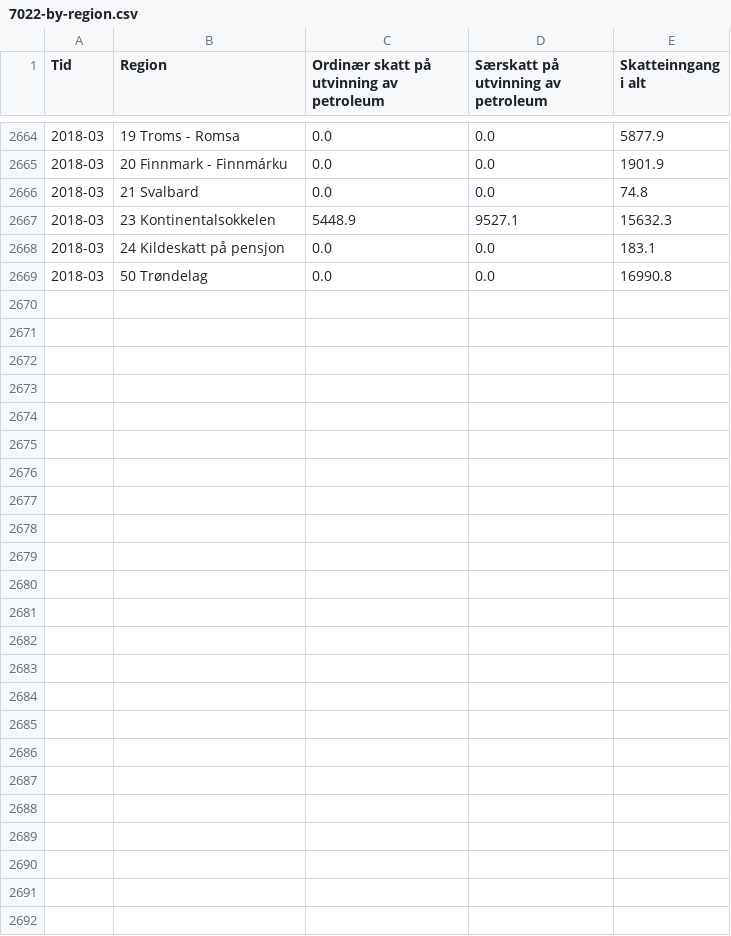
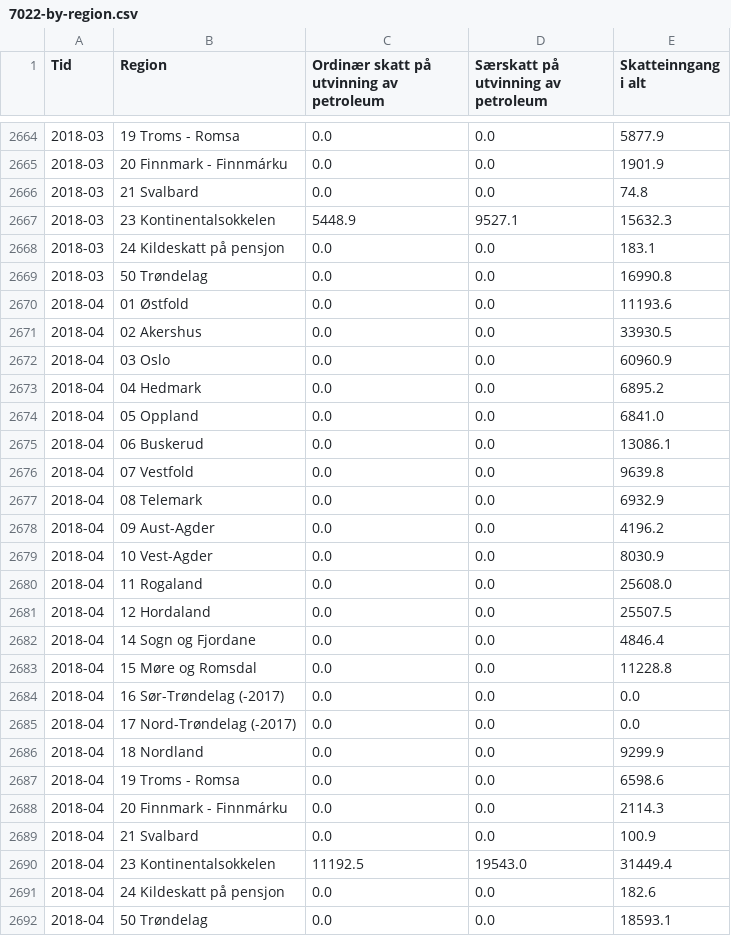
Before and after one commit to ivarref/clj-simple-chart, a CSV file: data/7022/7022-by-region.csv, drawn as a sheet; only a part is shown, gaps mark what is left out; the diff names each change by its address in the sheet, - before the commit and + after, or states it on an @@ line.

```diff
--- a/data/7022/7022-by-region.csv
+++ b/data/7022/7022-by-region.csv
+row 2670: 2018-04 | 01 Østfold | 0.0 | 0.0 | 11193.6
+row 2671: 2018-04 | 02 Akershus | 0.0 | 0.0 | 33930.5
+row 2672: 2018-04 | 03 Oslo | 0.0 | 0.0 | 60960.9
+row 2673: 2018-04 | 04 Hedmark | 0.0 | 0.0 | 6895.2
+row 2674: 2018-04 | 05 Oppland | 0.0 | 0.0 | 6841.0
+row 2675: 2018-04 | 06 Buskerud | 0.0 | 0.0 | 13086.1
+row 2676: 2018-04 | 07 Vestfold | 0.0 | 0.0 | 9639.8
+row 2677: 2018-04 | 08 Telemark | 0.0 | 0.0 | 6932.9
+row 2678: 2018-04 | 09 Aust-Agder | 0.0 | 0.0 | 4196.2
+row 2679: 2018-04 | 10 Vest-Agder | 0.0 | 0.0 | 8030.9
+row 2680: 2018-04 | 11 Rogaland | 0.0 | 0.0 | 25608.0
+row 2681: 2018-04 | 12 Hordaland | 0.0 | 0.0 | 25507.5
+row 2682: 2018-04 | 14 Sogn og Fjordane | 0.0 | 0.0 | 4846.4
+row 2683: 2018-04 | 15 Møre og Romsdal | 0.0 | 0.0 | 11228.8
+row 2684: 2018-04 | 16 Sør-Trøndelag (-2017) | 0.0 | 0.0 | 0.0
+row 2685: 2018-04 | 17 Nord-Trøndelag (-2017) | 0.0 | 0.0 | 0.0
+row 2686: 2018-04 | 18 Nordland | 0.0 | 0.0 | 9299.9
+row 2687: 2018-04 | 19 Troms - Romsa | 0.0 | 0.0 | 6598.6
+row 2688: 2018-04 | 20 Finnmark - Finnmárku | 0.0 | 0.0 | 2114.3
+row 2689: 2018-04 | 21 Svalbard | 0.0 | 0.0 | 100.9
+row 2690: 2018-04 | 23 Kontinentalsokkelen | 11192.5 | 19543.0 | 31449.4
+row 2691: 2018-04 | 24 Kildeskatt på pensjon | 0.0 | 0.0 | 182.6
+row 2692: 2018-04 | 50 Trøndelag | 0.0 | 0.0 | 18593.1
```
Also changed, not shown: data/7022/7022-deagg-summed-12-mms.csv, data/7022/7022-deagg-summed-mrd-12-mma.csv, 9 other files.
